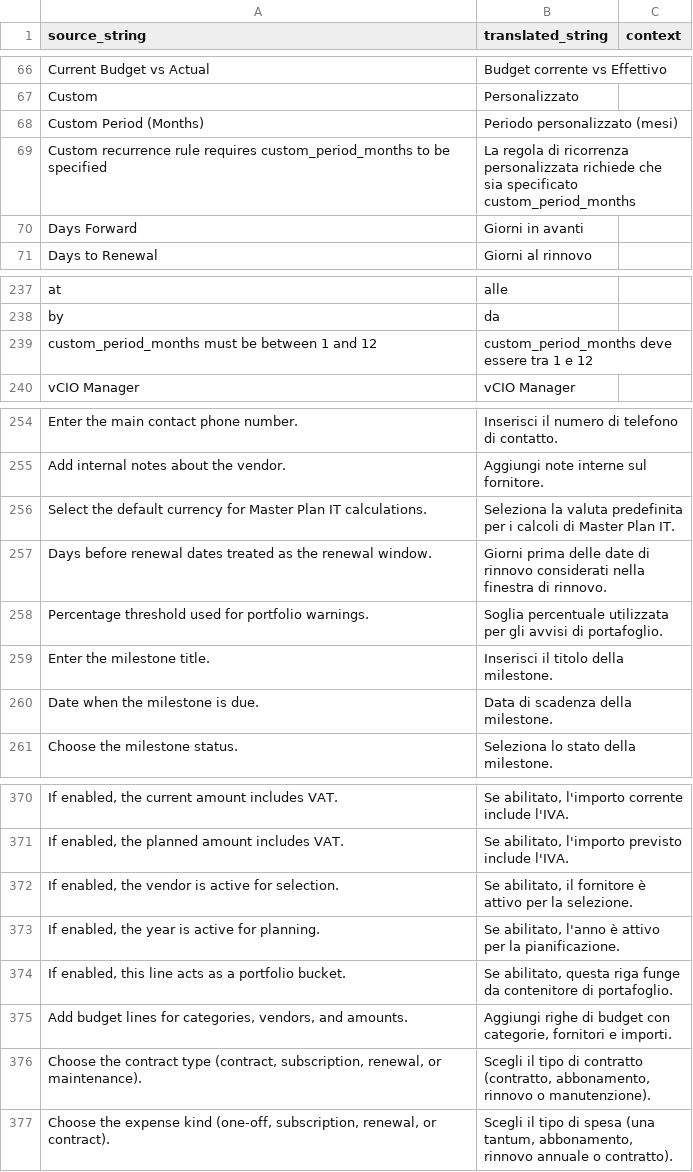
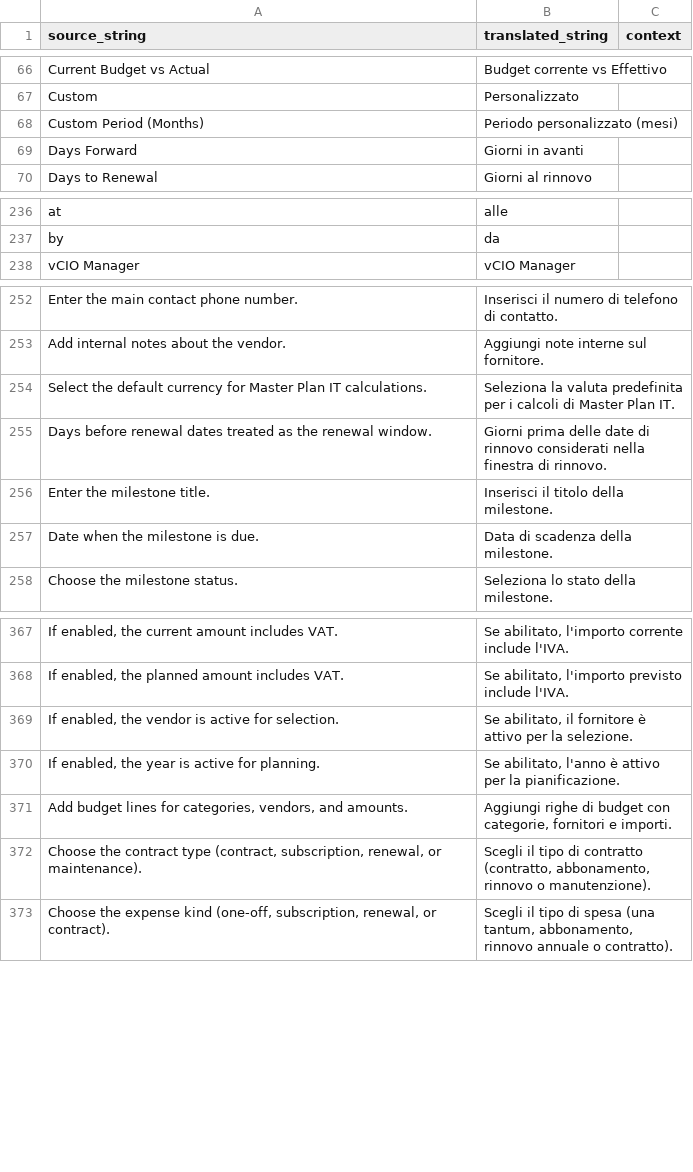
Before and after one commit to Capobuf/master_plan_it, a CSV file: apps/master_plan_it/master_plan_it/translations/it.csv, drawn as a sheet; only a part is shown, gaps mark what is left out; the diff names each change by its address in the sheet, - before the commit and + after, or states it on an @@ line.

```diff
--- a/apps/master_plan_it/master_plan_it/translations/it.csv
+++ b/apps/master_plan_it/master_plan_it/translations/it.csv
-row 69: Custom recurrence rule requires custom_period_months to be specified | La regola di ricorrenza personalizzata richiede che sia specificato custom_period_months
-row 239: custom_period_months must be between 1 and 12 | custom_period_months deve essere tra 1 e 12
-row 258: Percentage threshold used for portfolio warnings. | Soglia percentuale utilizzata per gli avvisi di portafoglio.
-row 374: If enabled, this line acts as a portfolio bucket. | Se abilitato, questa riga funge da contenitore di portafoglio.
```
Also changed, not shown: docs/how-to/import/templates/budget_template.csv, 15 other files.
